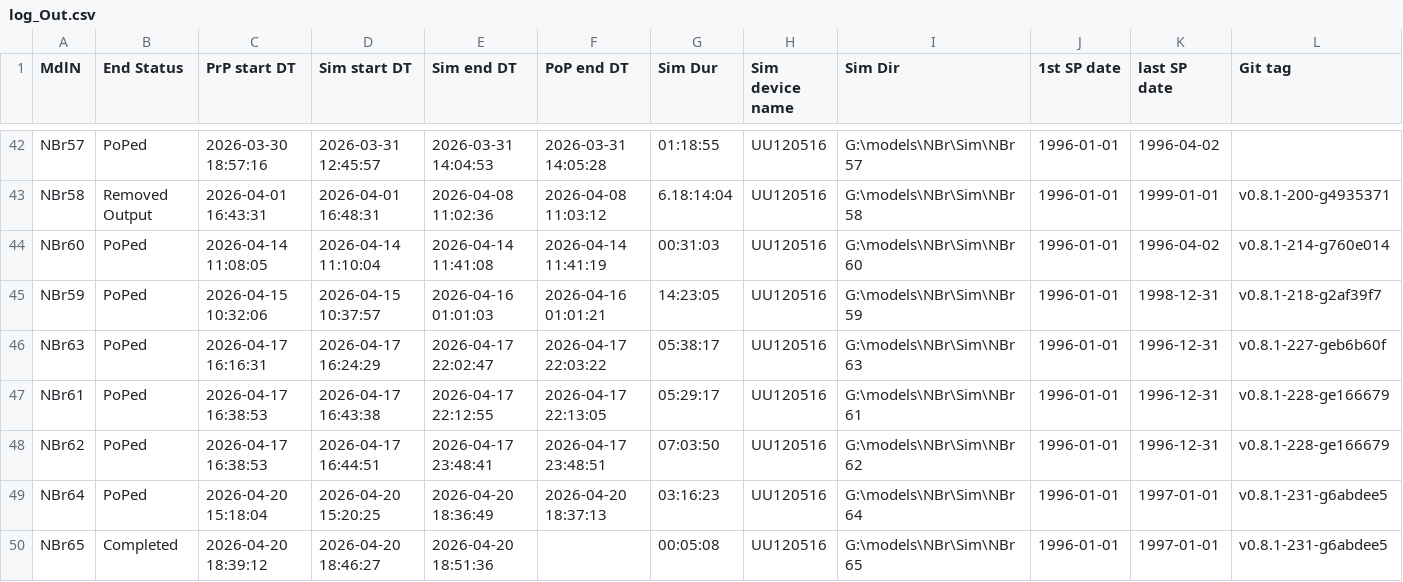
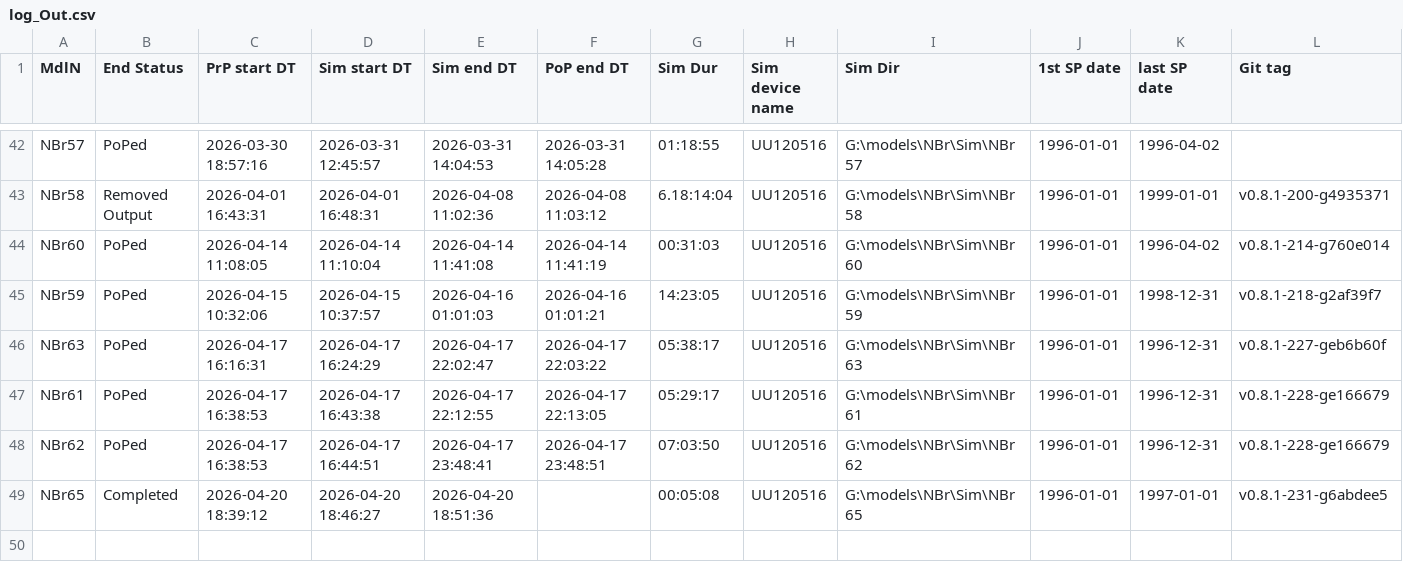
Before and after one commit to Ydrolog/WS_Mdl, a CSV file: Mng/log_Out.csv, drawn as a sheet; only a part is shown, gaps mark what is left out; rows hold the shown columns only; the diff names each change by its address in the sheet, - before the commit and + after, or states it on an @@ line.

```diff
--- a/Mng/log_Out.csv
+++ b/Mng/log_Out.csv
-row 49: NBr64 | PoPed | 2026-04-20 15:18:04 | 2026-04-20 15:20:25 | 2026-04-20 18:36:49 | 2026-04-20 18:37:13 | 03:16:23 | UU120516 | G:\models\NBr\Sim\NBr64 | 1996-01-01 | 1997-01-01 | v0.8.1-231-g6abdee5
```
Also changed, not shown: Mng/log_Cfg.csv, 10 other files.
